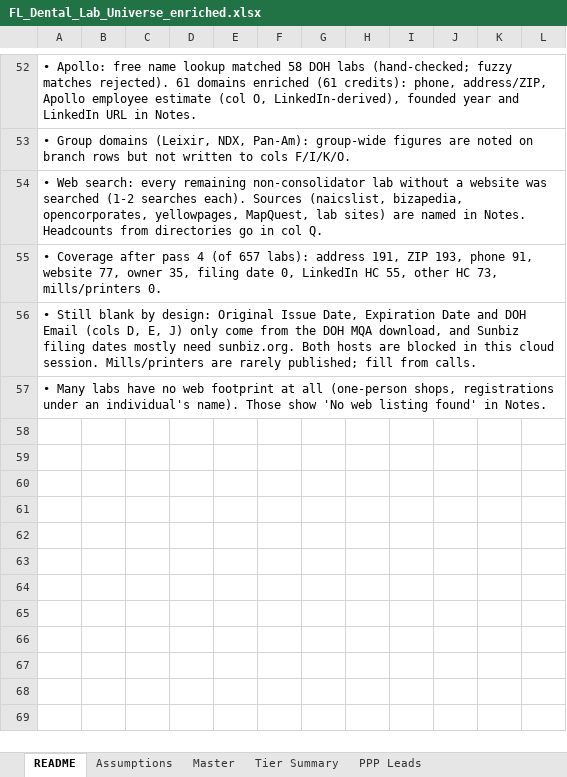
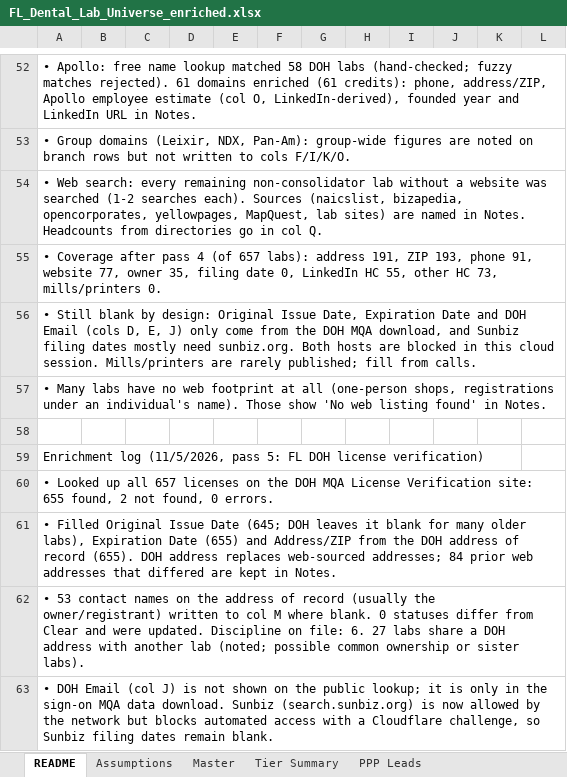
Before and after one commit to RahulSsharma72/CRM-Clean-Up, an Excel workbook: FL_Dental_Lab_Universe_enriched.xlsx, sheet README, drawn as a sheet; only a part is shown, gaps mark what is left out; values as stored, in another font and other column widths than the file's, no borders; the diff names each change by its address in the sheet, - before the commit and + after, or states it on an @@ line.

```diff
--- a/FL_Dental_Lab_Universe_enriched.xlsx (sheet README)
+++ b/FL_Dental_Lab_Universe_enriched.xlsx (sheet README)
+row 58: (empty)
+row 59: Enrichment log (11/5/2026, pass 5: FL DOH license verification)
+row 60: • Looked up all 657 licenses on the DOH MQA License Verification site: 655 found, 2 not found, 0 errors.
+row 61: • Filled Original Issue Date (645; DOH leaves it blank for many older labs), Expiration Date (655) and Address/ZIP from the DOH address of record (655). DOH address replaces web-sourced addresses; 84 prior web addresses that differed are kept in Notes.
+row 62: • 53 contact names on the address of record (usually the owner/registrant) written to col M where blank. 0 statuses differ from Clear and were updated. Discipline on file: 6. 27 labs share a DOH address with another lab (noted; possible common ownership or sister labs).
+row 63: • DOH Email (col J) is not shown on the public lookup; it is only in the sign-on MQA data download. Sunbiz (search.sunbiz.org) is now allowed by the network but blocks automated access with a Cloudflare challenge, so Sunbiz filing dates remain blank.
```
Also changed, not shown: sheet Master.
